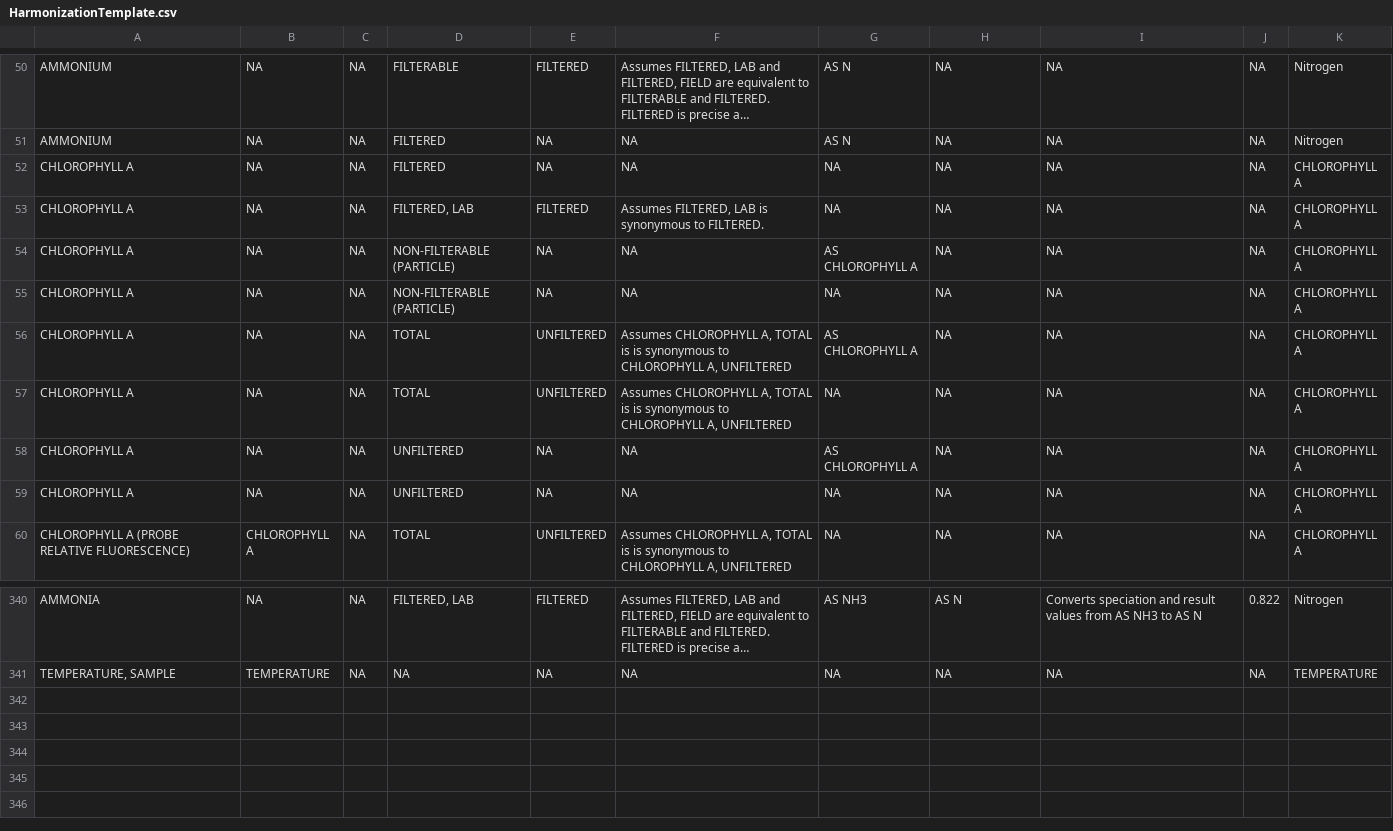
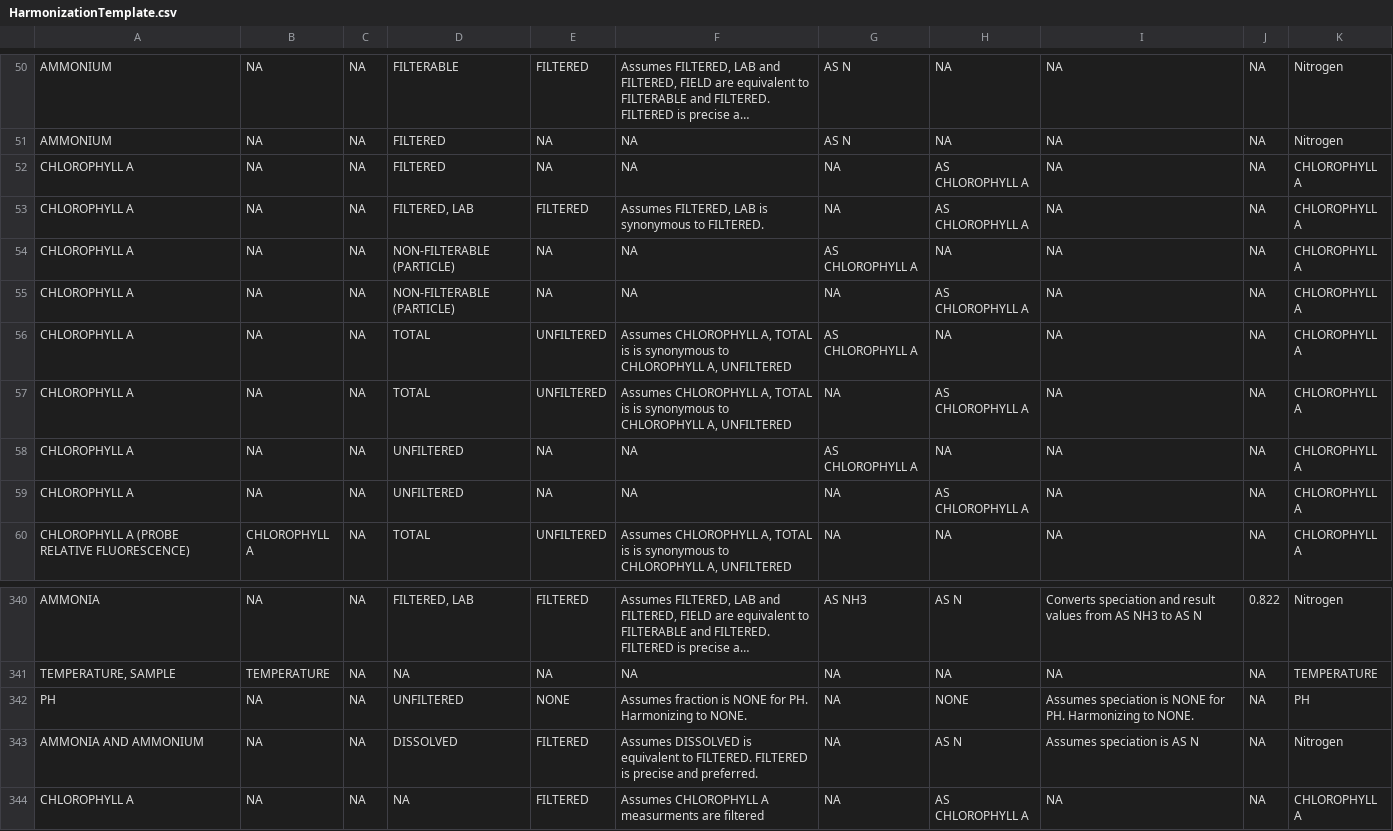
Before and after one commit to USEPA/EPATADA, a CSV file: inst/extdata/HarmonizationTemplate.csv, drawn as a sheet; only a part is shown, gaps mark what is left out; long unchanged cells end in …; the diff names each change by its address in the sheet, - before the commit and + after, or states it on an @@ line.

Commit message:
Update functions in TADARefTables.R and Transformations.R

```diff
--- a/inst/extdata/HarmonizationTemplate.csv
+++ b/inst/extdata/HarmonizationTemplate.csv
-H52:H53: NA
+H52:H53: AS CHLOROPHYLL A
-H55: NA
+H55: AS CHLOROPHYLL A
-H57: NA
+H57: AS CHLOROPHYLL A
-H59: NA
+H59: AS CHLOROPHYLL A
+row 342: PH | NA | NA | UNFILTERED | NONE | Assumes fraction is NONE for PH. Harmonizing to NONE. | NA | NONE | Assumes speciation is NONE for PH. Harmonizing to NONE. | NA | PH
+row 343: AMMONIA AND AMMONIUM | NA | NA | DISSOLVED | FILTERED | Assumes DISSOLVED is equivalent to FILTERED. FILTERED is precise and preferred. | NA | AS N | Assumes speciation is AS N | NA | Nitrogen
+row 344: CHLOROPHYLL A | NA | NA | NA | FILTERED | Assumes CHLOROPHYLL A measurments are filtered | NA | AS CHLOROPHYLL A | NA | NA | CHLOROPHYLL A
```
Also changed, not shown: 9 other files.
